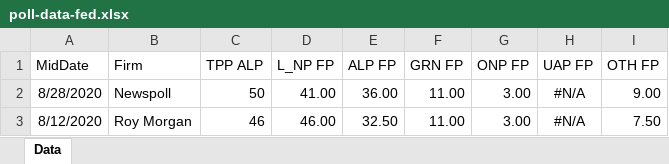
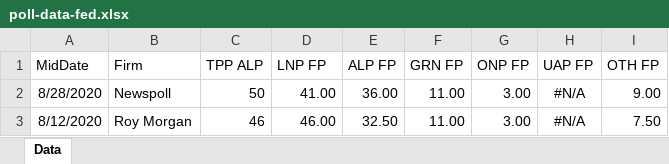
Before and after one commit to d-j-hirst/aus-polling-analyser, an Excel workbook: python/Data/poll-data-fed.xlsx, sheet Data, drawn as a sheet; only a part is shown; values as stored, in another font and other column widths than the file's, no borders; the diff names each change by its address in the sheet, - before the commit and + after, or states it on an @@ line.

```diff
--- a/python/Data/poll-data-fed.xlsx (sheet Data)
+++ b/python/Data/poll-data-fed.xlsx (sheet Data)
-D1: L_NP FP
+D1: LNP FP
```
Also changed, not shown: 3 other files.
